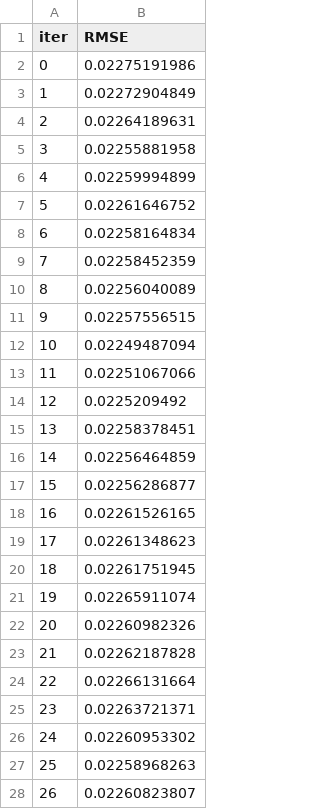
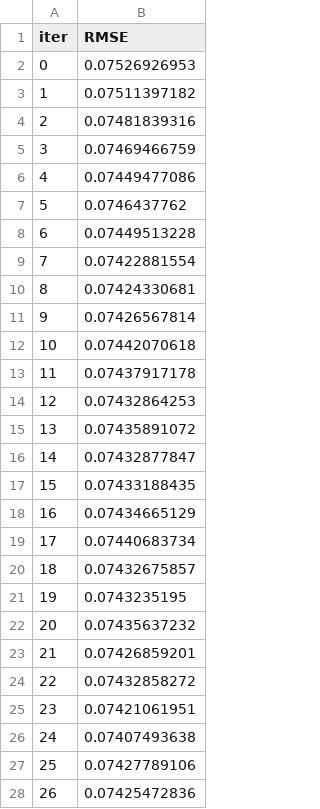
Before and after one commit to rico-0-3/ai-portfolio-manager, a TSV file: catboost_info/test_error.tsv, drawn as a sheet; only a part is shown; the diff covers the shown part only.

```diff
--- a/catboost_info/test_error.tsv
+++ b/catboost_info/test_error.tsv
@@ -1,28 +1,28 @@
 iter	RMSE
-0	0.02275191986
-1	0.02272904849
-2	0.02264189631
-3	0.02255881958
-4	0.02259994899
-5	0.02261646752
-6	0.02258164834
-7	0.02258452359
-8	0.02256040089
-9	0.02257556515
-10	0.02249487094
-11	0.02251067066
-12	0.0225209492
-13	0.02258378451
-14	0.02256464859
-15	0.02256286877
-16	0.02261526165
-17	0.02261348623
-18	0.02261751945
-19	0.02265911074
-20	0.02260982326
-21	0.02262187828
-22	0.02266131664
-23	0.02263721371
-24	0.02260953302
-25	0.02258968263
-26	0.02260823807
+0	0.07526926953
+1	0.07511397182
+2	0.07481839316
+3	0.07469466759
+4	0.07449477086
+5	0.0746437762
+6	0.07449513228
+7	0.07422881554
+8	0.07424330681
+9	0.07426567814
+10	0.07442070618
+11	0.07437917178
+12	0.07432864253
+13	0.07435891072
+14	0.07432877847
+15	0.07433188435
+16	0.07434665129
+17	0.07440683734
+18	0.07432675857
+19	0.0743235195
+20	0.07435637232
+21	0.07426859201
+22	0.07432858272
+23	0.07421061951
+24	0.07407493638
+25	0.07427789106
+26	0.07425472836
```
Also changed, not shown: 14 added rows and 34 edited cells elsewhere in this file, catboost_info/learn_error.tsv, catboost_info/time_left.tsv, 7 other files.
